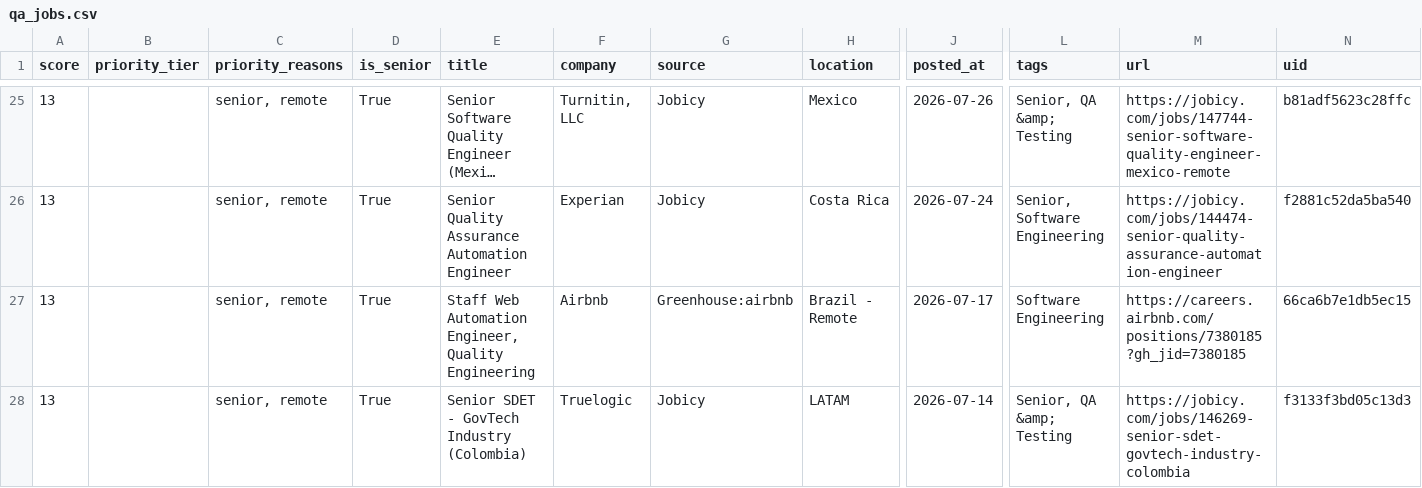
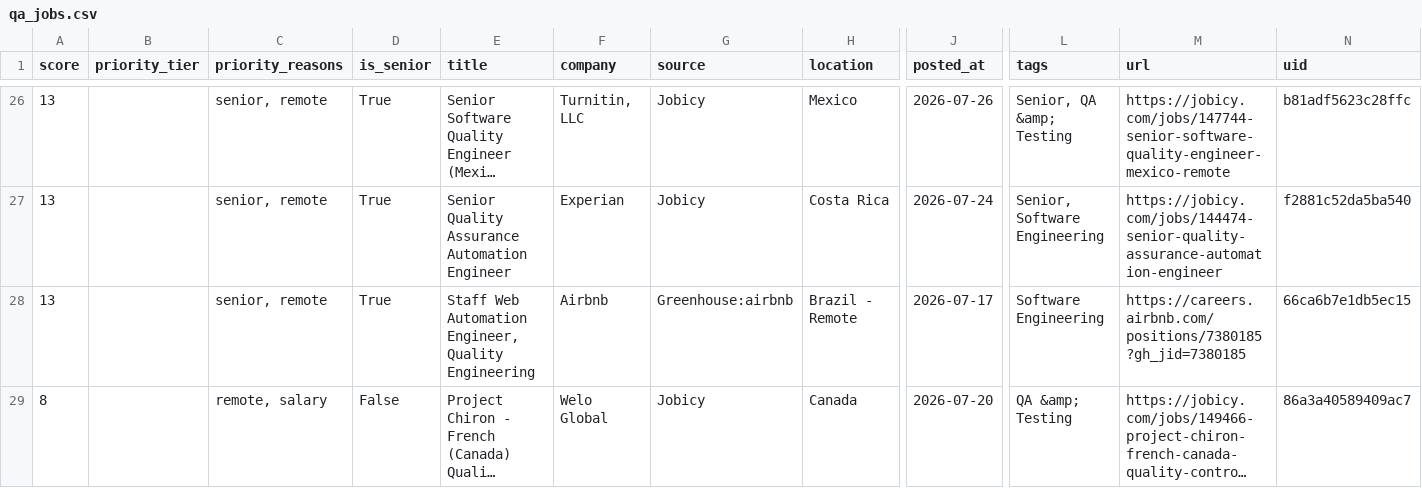
Before and after one commit to alif16syafri/job-scanner, a CSV file: output/qa_jobs.csv, drawn as a sheet; only a part is shown, gaps mark what is left out; the shorter side is filled out with more unchanged rows; long unchanged cells end in …; removed rows and columns are numbered as before the commit, all else as after; rows hold the shown columns only; the diff covers the shown part only; the diff names each change by its address in the sheet, - before the commit and + after, or states it on an @@ line.

```diff
--- a/output/qa_jobs.csv
+++ b/output/qa_jobs.csv
-row 28: 13 |  | senior, remote | True | Senior SDET - GovTech Industry (Colombia) | Truelogic | Jobicy | LATAM | 2026-07-14 | Senior, QA &amp; Testing | https://jobicy.com/jobs/146269-senior-sdet-govtech-industry-colombia | f3133f3bd05c13d3
```
Also changed, not shown: 2 added rows and 2 removed rows elsewhere in this file, 2 other files.
